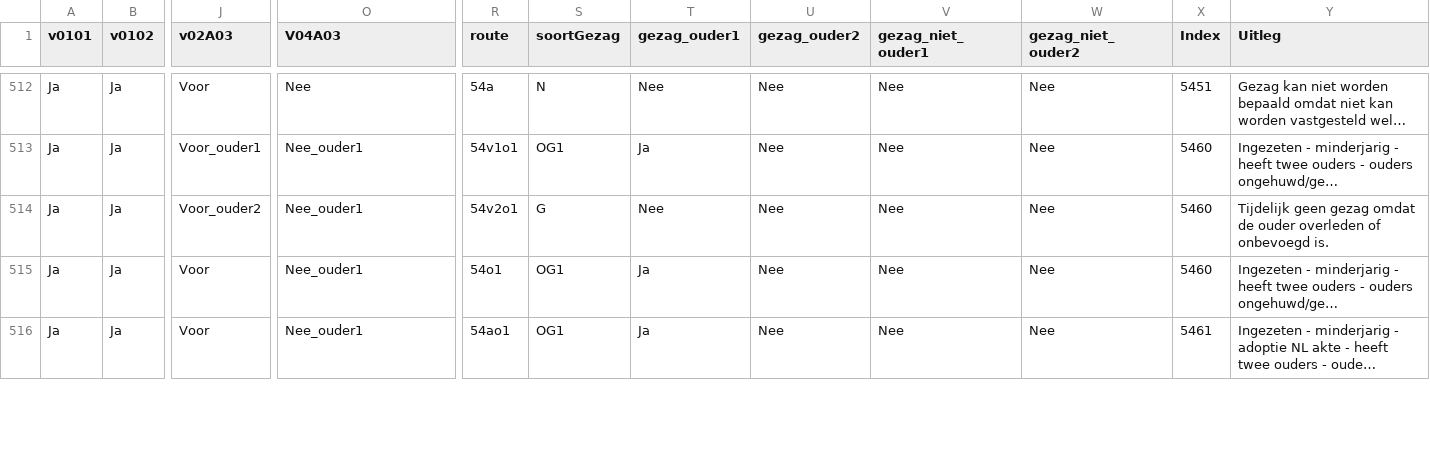
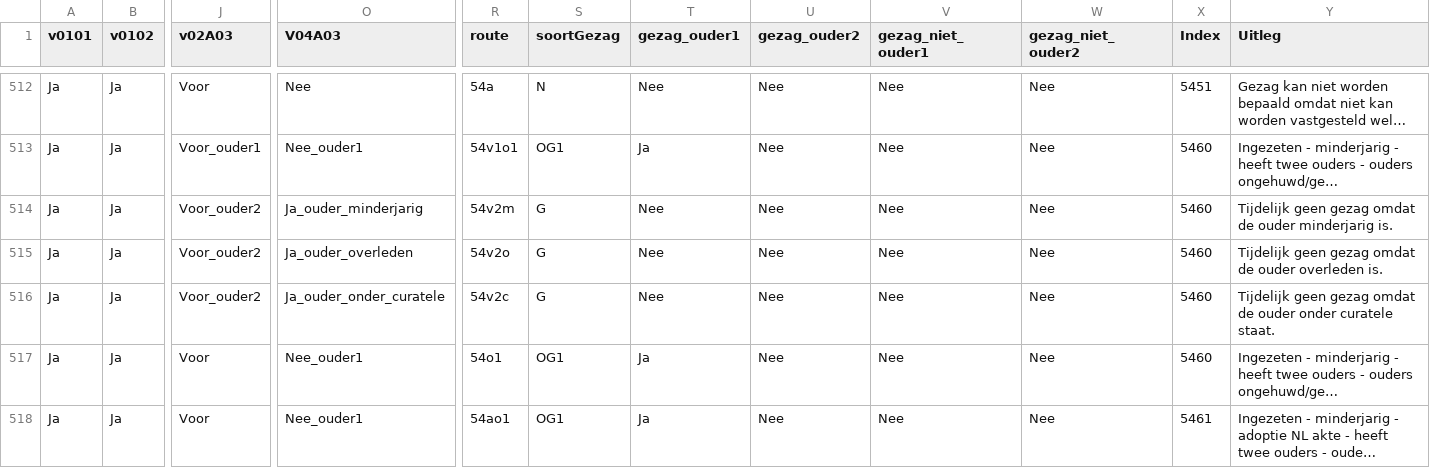
Before and after one commit to BRP-API/brp-api-gezag, a CSV file: src/main/resources/AntwoordenModel_v2_2_4.csv, drawn as a sheet; only a part is shown, gaps mark what is left out; long unchanged cells end in …; addresses are those after the commit; rows hold the shown columns only; the diff covers the shown part only; the diff names each change by its address in the sheet, - before the commit and + after, or states it on an @@ line.

Commit message:
fixup! 322 feat: remove "preconditie: ouders geregistreerd" from questions v2a.1 and v4a.2

```diff
--- a/src/main/resources/AntwoordenModel_v2_2_4.csv
+++ b/src/main/resources/AntwoordenModel_v2_2_4.csv
+row 514: Ja | Ja | Voor_ouder2 | Ja_ouder_minderjarig | 54v2m | G | Nee | Nee | Nee | Nee | 5460 | Tijdelijk geen gezag omdat de ouder minderjarig is.
-O515 (V04A03): Nee_ouder1
+O515 (V04A03): Ja_ouder_overleden
-R515 (route): 54v2o1
+R515 (route): 54v2o
-Y515 (Uitleg): …ouder overleden of onbevoegd is.
+Y515 (Uitleg): …ouder overleden is.
+row 516: Ja | Ja | Voor_ouder2 | Ja_ouder_onder_curatele | 54v2c | G | Nee | Nee | Nee | Nee | 5460 | Tijdelijk geen gezag omdat de ouder onder curatele staat.
```
Also changed, not shown: 2 added rows and 3 edited cells elsewhere in this file, 11 other files.
